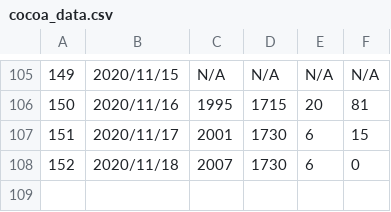
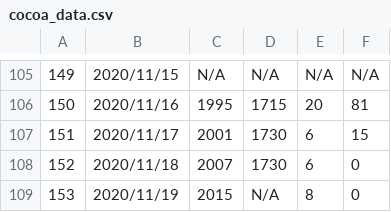
Before and after one commit to Unagi2/cocoa-getinfo, a CSV file: log_pool/cocoa_data.csv, drawn as a sheet; only a part is shown, gaps mark what is left out.

Commit message:
"Data update"

```diff
--- a/log_pool/cocoa_data.csv
+++ b/log_pool/cocoa_data.csv
@@ -108 +108,2 @@
 152,2020/11/18,2007,1730,6,0
+153,2020/11/19,2015,N/A,8,0
```
Also changed, not shown: 1 other file.
